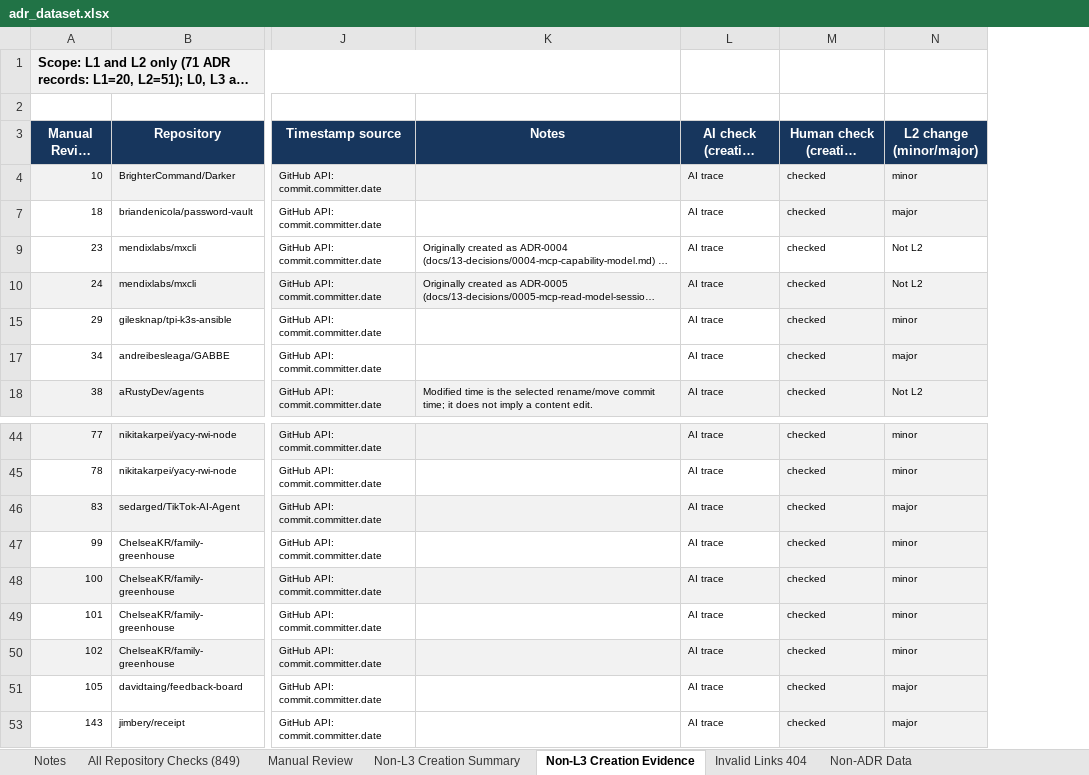
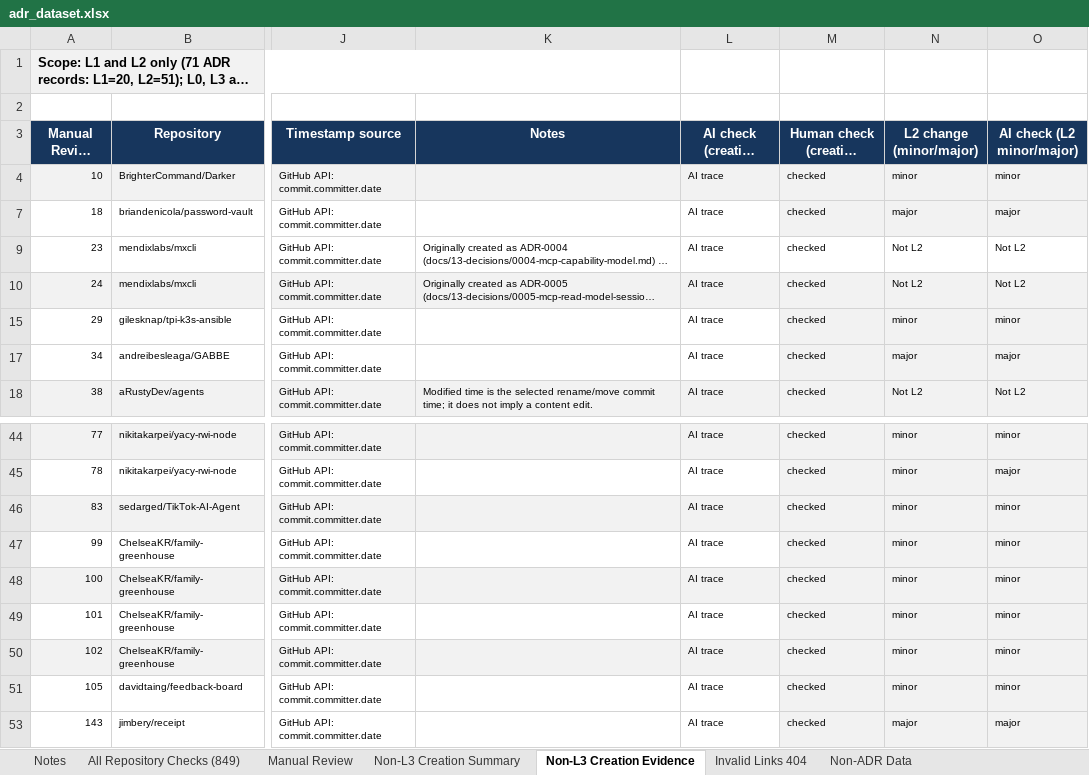
Before and after one commit to Andrew2020jp/Data_Package, an Excel workbook: data/adr_dataset.xlsx, sheet Non-L3 Creation Evidence, drawn as a sheet; only a part is shown, gaps mark what is left out; long unchanged cells end in …; values as stored, in another font and other column widths than the file's, no borders; the diff names each change by its address in the sheet, - before the commit and + after, or states it on an @@ line.

```diff
--- a/data/adr_dataset.xlsx (sheet Non-L3 Creation Evidence)
+++ b/data/adr_dataset.xlsx (sheet Non-L3 Creation Evidence)
+column O (AI check (L2 minor/major)), rows 4-18: minor | major | Not L2 | Not L2 | minor | major | Not L2; rows 44-53: minor | major | minor | minor | minor | minor | minor | minor | major
-N46 (L2 change (minor/major)): major
+N46 (L2 change (minor/major)): minor
-N51 (L2 change (minor/major)): major
+N51 (L2 change (minor/major)): minor
```
Also changed, not shown: sheet Manual Review, sheet Notes, hidden cells.
